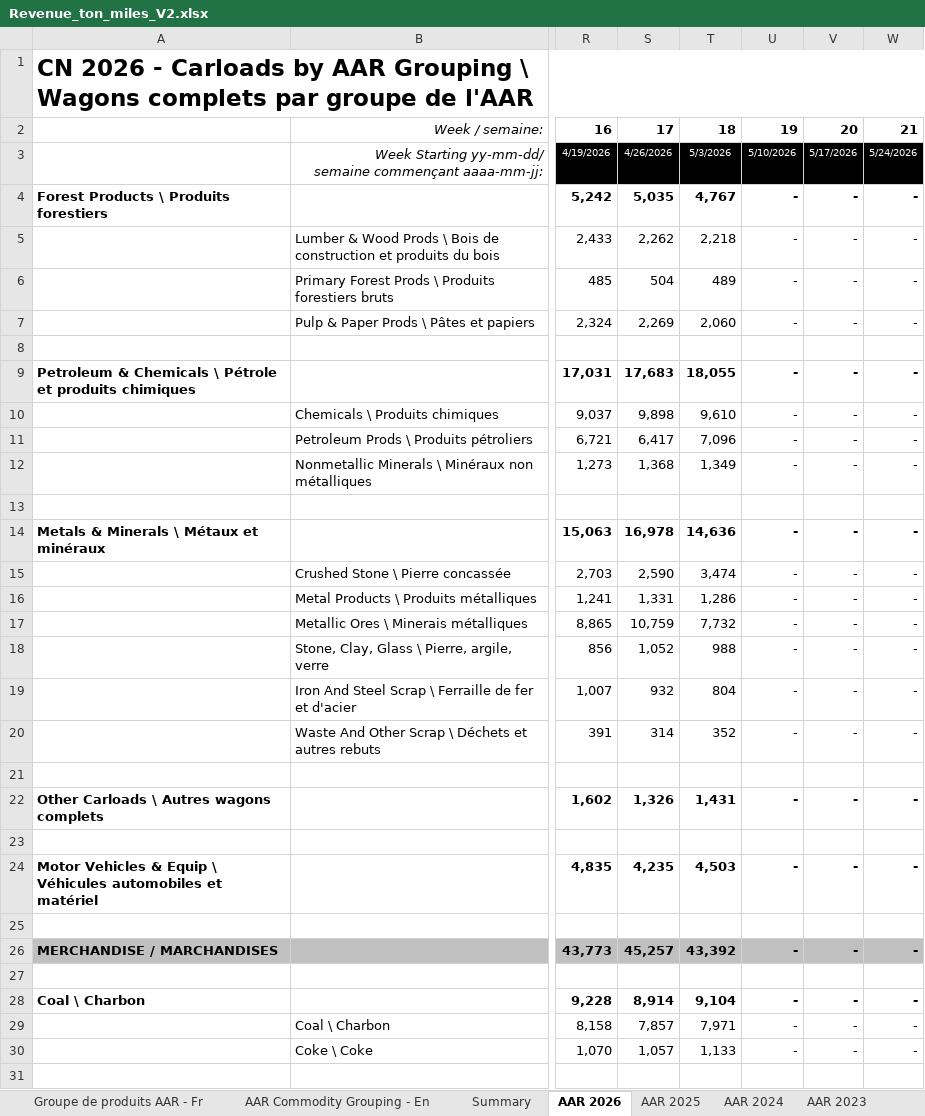
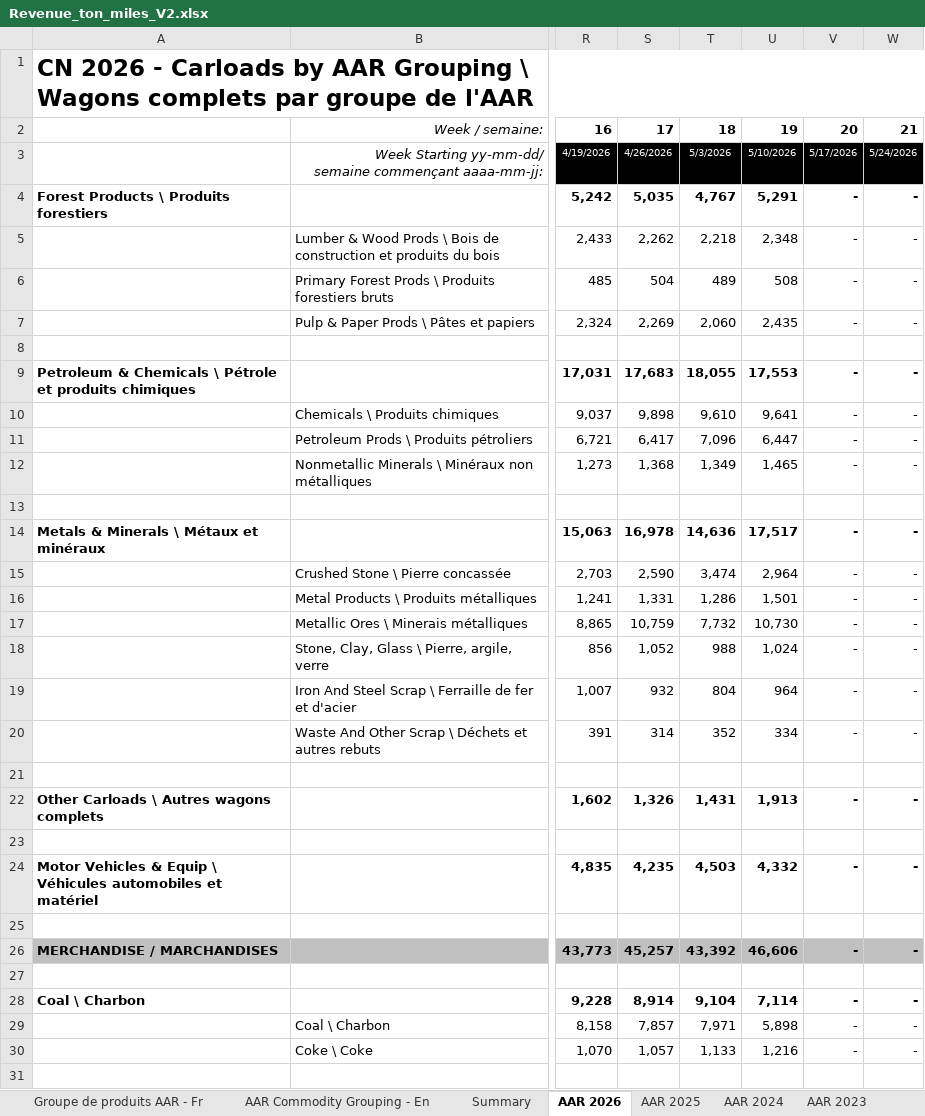
Before and after one commit to StatCan/bdl-lde-public, an Excel workbook: Data/Revenue_ton_miles_V2.xlsx, sheet AAR 2026, drawn as a sheet; only a part is shown, gaps mark what is left out; values as stored, in another font and other column widths than the file's, no borders; the diff covers the shown part only; the diff names each change by its address in the sheet, - before the commit and + after, or states it on an @@ line.

```diff
--- a/Data/Revenue_ton_miles_V2.xlsx (sheet AAR 2026)
+++ b/Data/Revenue_ton_miles_V2.xlsx (sheet AAR 2026)
-U4: -
+U4: 5,291
-U5: -
+U5: 2,348
-U6: -
+U6: 508
-U7: -
+U7: 2,435
-U9: -
+U9: 17,553
-U10: -
+U10: 9,641
-U11: -
+U11: 6,447
-U12: -
+U12: 1,465
-U14: -
+U14: 17,517
-U15: -
+U15: 2,964
-U16: -
+U16: 1,501
-U17: -
+U17: 10,730
-U18: -
+U18: 1,024
-U19: -
+U19: 964
-U20: -
+U20: 334
-U22: -
+U22: 1,913
-U24: -
+U24: 4,332
-U26: -
+U26: 46,606
-U28: -
+U28: 7,114
-U29: -
+U29: 5,898
-U30: -
+U30: 1,216
```
Also changed, not shown: 10 edited cells elsewhere in this sheet, sheet Summary, sheet AAR 2025, sheet BU 2026, sheet BU 2025, 1 other file.
